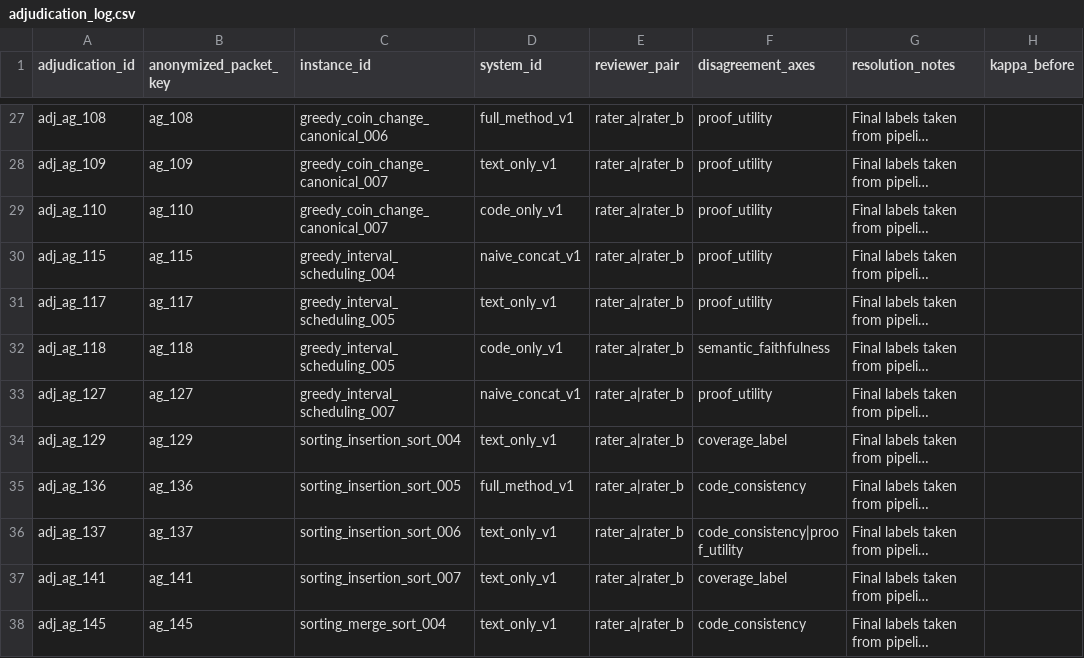
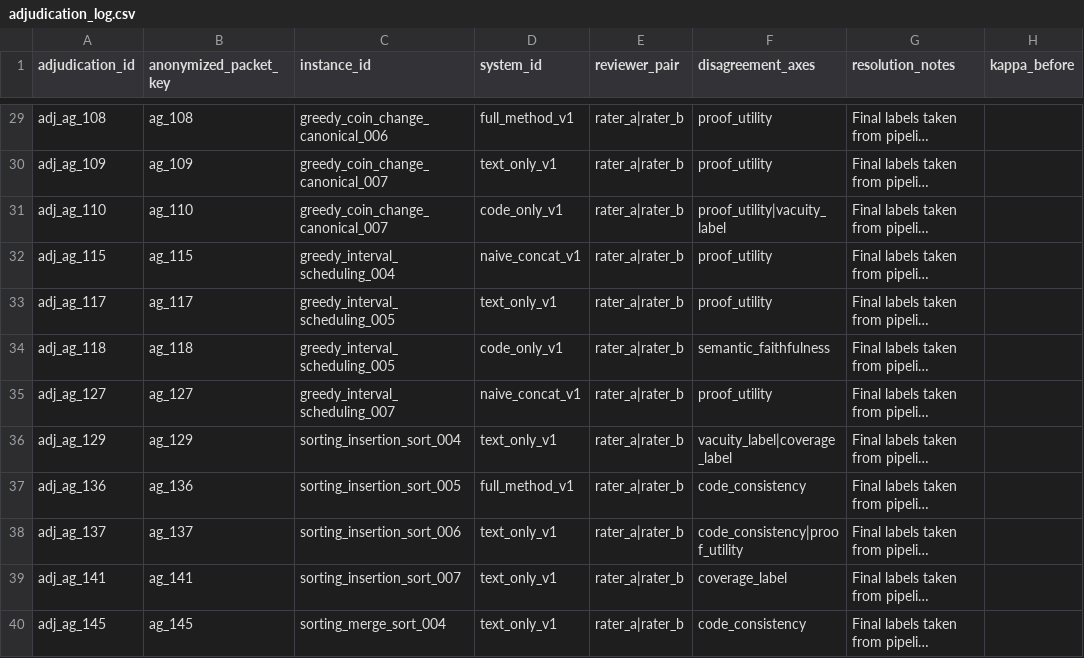
Before and after one commit to fraware/cta-benchmark, a CSV file: annotation/adjudication_log.csv, drawn as a sheet; only a part is shown, gaps mark what is left out; long unchanged cells end in …; addresses are those after the commit; the diff covers the shown part only; the diff names each change by its address in the sheet, - before the commit and + after, or states it on an @@ line.

```diff
--- a/annotation/adjudication_log.csv
+++ b/annotation/adjudication_log.csv
-F31 (disagreement_axes): proof_utility
+F31 (disagreement_axes): proof_utility|vacuity_label
-F36 (disagreement_axes): coverage_label
+F36 (disagreement_axes): vacuity_label|coverage_label
```
Also changed, not shown: 4 added rows and 2 edited cells elsewhere in this file, annotation/rater_a.csv, annotation/rater_b.csv, 44 other files.
